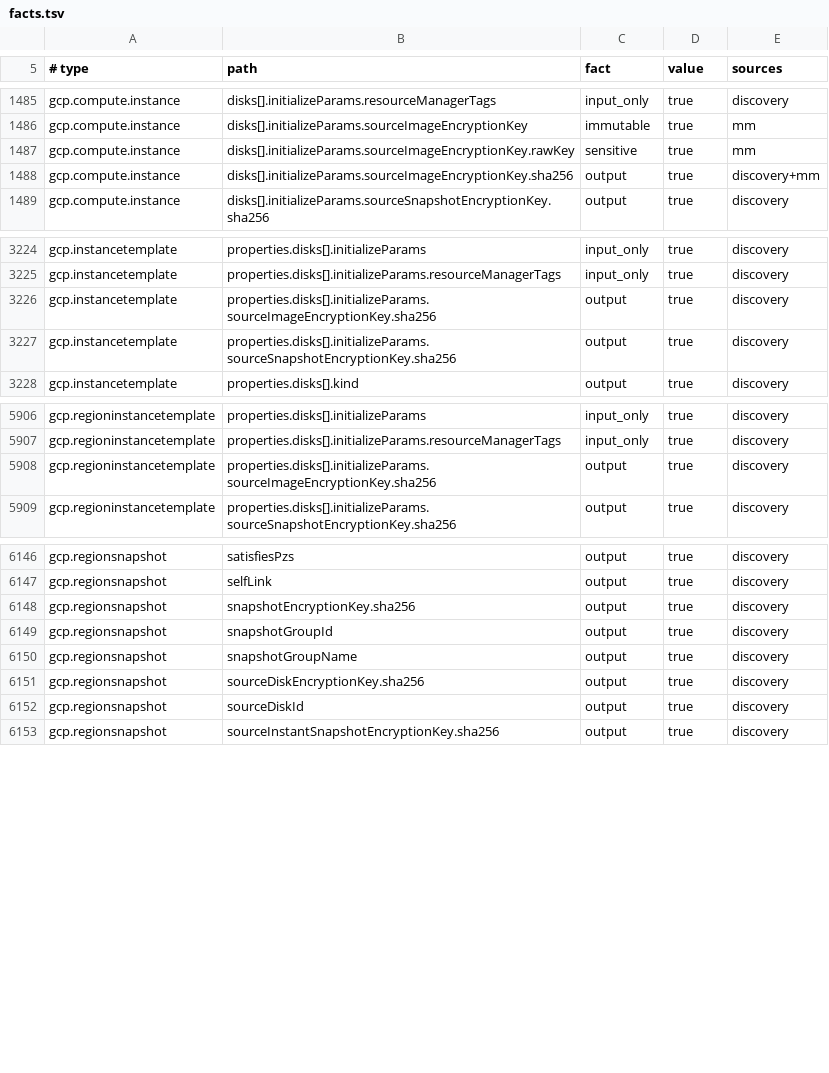
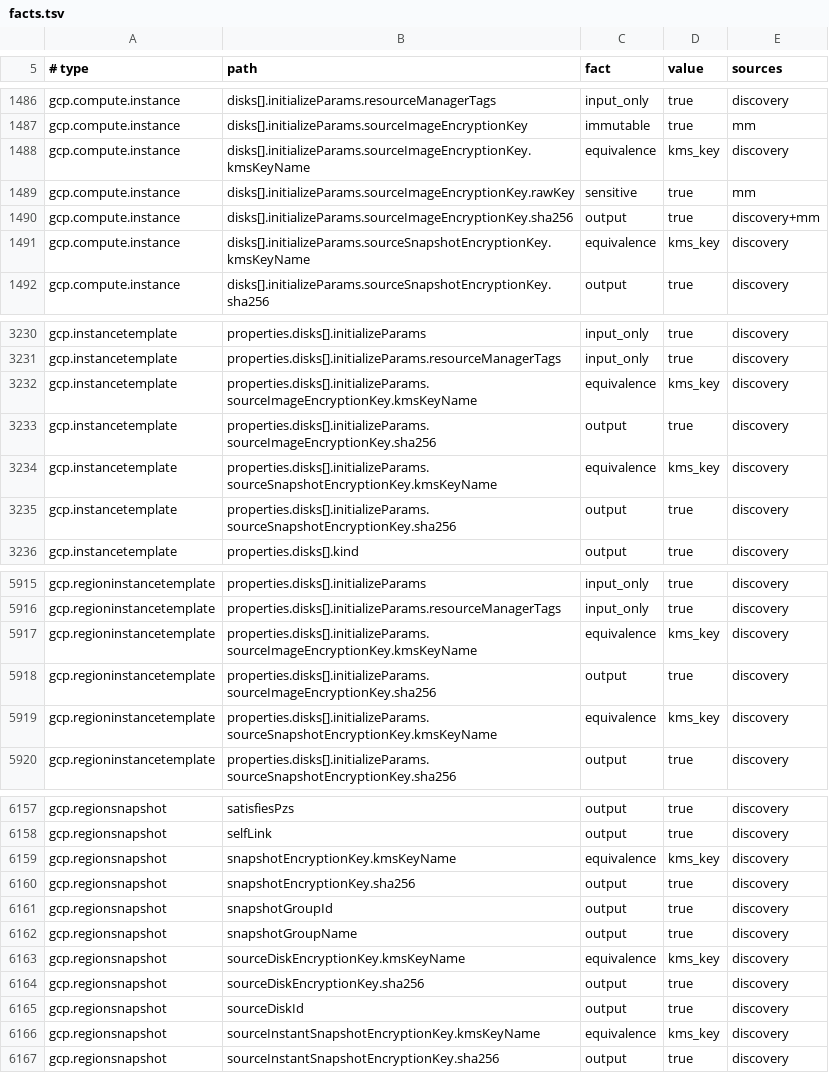
Before and after one commit to Infrena/infrena-provider-gcp, a TSV file: gen/facts.tsv, drawn as a sheet; only a part is shown, gaps mark what is left out; the diff covers the shown part only.

Commit message:
Fix five bugs in types that already ship
Bigtable instances and clusters, and compute licenses, were replaced on
every change because their PATCH is published under another name. Trust
configs now send the update mask Certificate Manager requires. A KMS key
name compares equal with the key version Google appends, so CMEK images,
instances and snapshots stop planning their own replacement. A configured
false, zero or empty value that Google leaves out of its answer no longer
reads as drift. And a type whose delete is not a DELETE is refused rather
than shipped to report deletes that never happened.

```diff
--- a/gen/facts.tsv
+++ b/gen/facts.tsv
@@ -1486,4 +1487,6 @@ gcp.compute.instance	disks[].initializeParams.resourceManagerTags	input_only	tru
 gcp.compute.instance	disks[].initializeParams.sourceImageEncryptionKey	immutable	true	mm
+gcp.compute.instance	disks[].initializeParams.sourceImageEncryptionKey.kmsKeyName	equivalence	kms_key	discovery
 gcp.compute.instance	disks[].initializeParams.sourceImageEncryptionKey.rawKey	sensitive	true	mm
 gcp.compute.instance	disks[].initializeParams.sourceImageEncryptionKey.sha256	output	true	discovery+mm
+gcp.compute.instance	disks[].initializeParams.sourceSnapshotEncryptionKey.kmsKeyName	equivalence	kms_key	discovery
 gcp.compute.instance	disks[].initializeParams.sourceSnapshotEncryptionKey.sha256	output	true	discovery
@@ -3225,3 +3231,5 @@ gcp.instancetemplate	properties.disks[].initializeParams	input_only	true	discove
 gcp.instancetemplate	properties.disks[].initializeParams.resourceManagerTags	input_only	true	discovery
+gcp.instancetemplate	properties.disks[].initializeParams.sourceImageEncryptionKey.kmsKeyName	equivalence	kms_key	discovery
 gcp.instancetemplate	properties.disks[].initializeParams.sourceImageEncryptionKey.sha256	output	true	discovery
+gcp.instancetemplate	properties.disks[].initializeParams.sourceSnapshotEncryptionKey.kmsKeyName	equivalence	kms_key	discovery
 gcp.instancetemplate	properties.disks[].initializeParams.sourceSnapshotEncryptionKey.sha256	output	true	discovery
@@ -5907,3 +5916,5 @@ gcp.regioninstancetemplate	properties.disks[].initializeParams	input_only	true	d
 gcp.regioninstancetemplate	properties.disks[].initializeParams.resourceManagerTags	input_only	true	discovery
+gcp.regioninstancetemplate	properties.disks[].initializeParams.sourceImageEncryptionKey.kmsKeyName	equivalence	kms_key	discovery
 gcp.regioninstancetemplate	properties.disks[].initializeParams.sourceImageEncryptionKey.sha256	output	true	discovery
+gcp.regioninstancetemplate	properties.disks[].initializeParams.sourceSnapshotEncryptionKey.kmsKeyName	equivalence	kms_key	discovery
 gcp.regioninstancetemplate	properties.disks[].initializeParams.sourceSnapshotEncryptionKey.sha256	output	true	discovery
@@ -6147,2 +6158,3 @@ gcp.regionsnapshot	satisfiesPzs	output	true	discovery
 gcp.regionsnapshot	selfLink	output	true	discovery
+gcp.regionsnapshot	snapshotEncryptionKey.kmsKeyName	equivalence	kms_key	discovery
 gcp.regionsnapshot	snapshotEncryptionKey.sha256	output	true	discovery
@@ -6150,4 +6162,6 @@ gcp.regionsnapshot	snapshotGroupId	output	true	discovery
 gcp.regionsnapshot	snapshotGroupName	output	true	discovery
+gcp.regionsnapshot	sourceDiskEncryptionKey.kmsKeyName	equivalence	kms_key	discovery
 gcp.regionsnapshot	sourceDiskEncryptionKey.sha256	output	true	discovery
 gcp.regionsnapshot	sourceDiskId	output	true	discovery
+gcp.regionsnapshot	sourceInstantSnapshotEncryptionKey.kmsKeyName	equivalence	kms_key	discovery
 gcp.regionsnapshot	sourceInstantSnapshotEncryptionKey.sha256	output	true	discovery
```
Also changed, not shown: 5 added rows and 28 edited cells elsewhere in this file, 16 other files.
